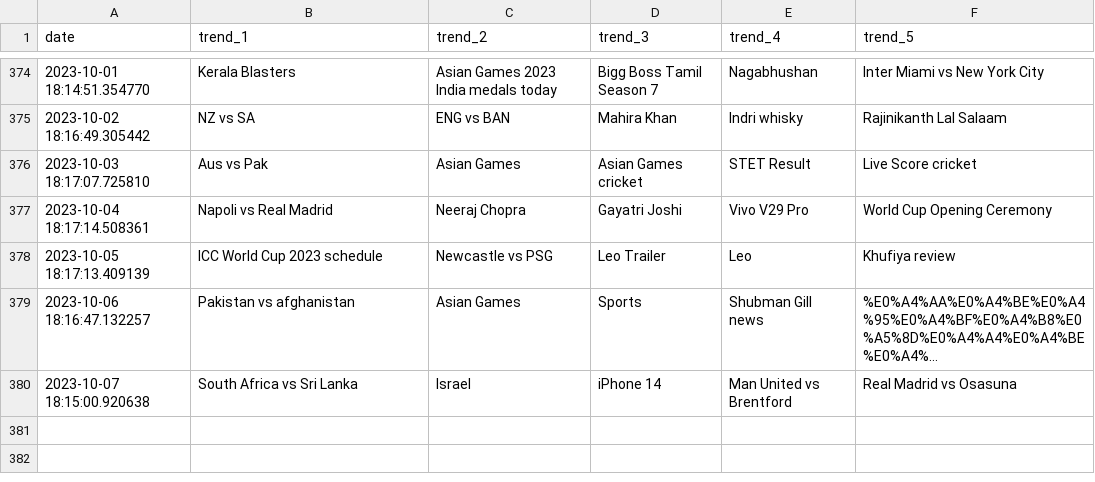
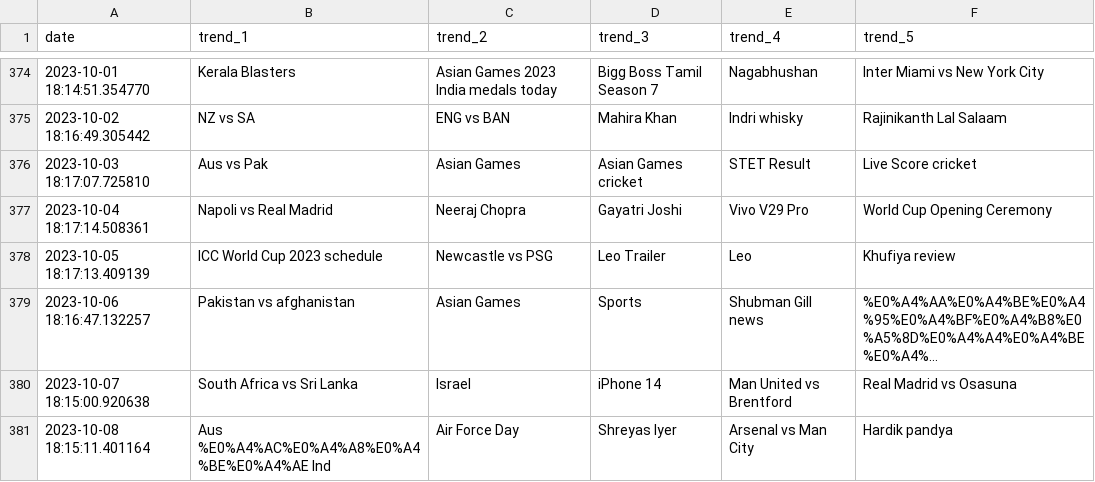
Before and after one commit to iusekarma/trendlogger, a CSV file: trend.csv, drawn as a sheet; only a part is shown, gaps mark what is left out; long unchanged cells end in …; the diff names each change by its address in the sheet, - before the commit and + after, or states it on an @@ line.

```diff
--- a/trend.csv
+++ b/trend.csv
+row 381: 2023-10-08 18:15:11.401164 | Aus %E0%A4%AC%E0%A4%A8%E0%A4%BE%E0%A4%AE Ind | Air Force Day | Shreyas Iyer | Arsenal vs Man City | Hardik pandya
```
Also changed, not shown: 1 other file.
